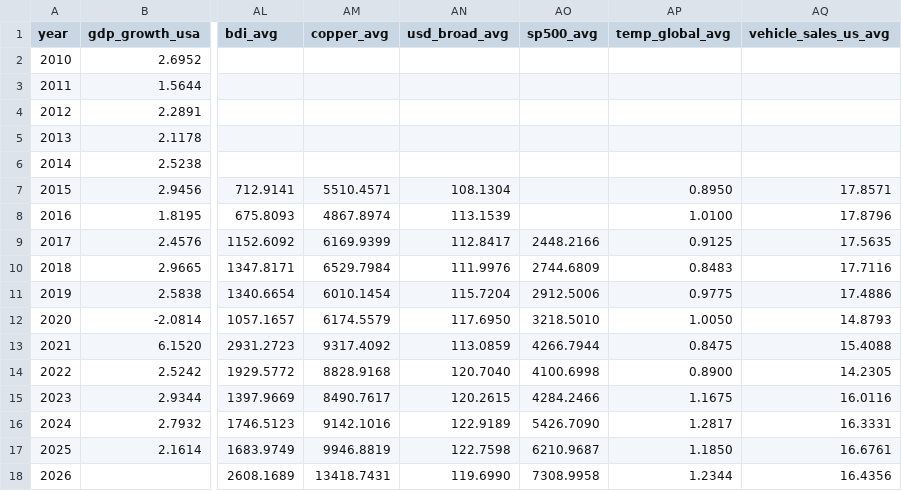
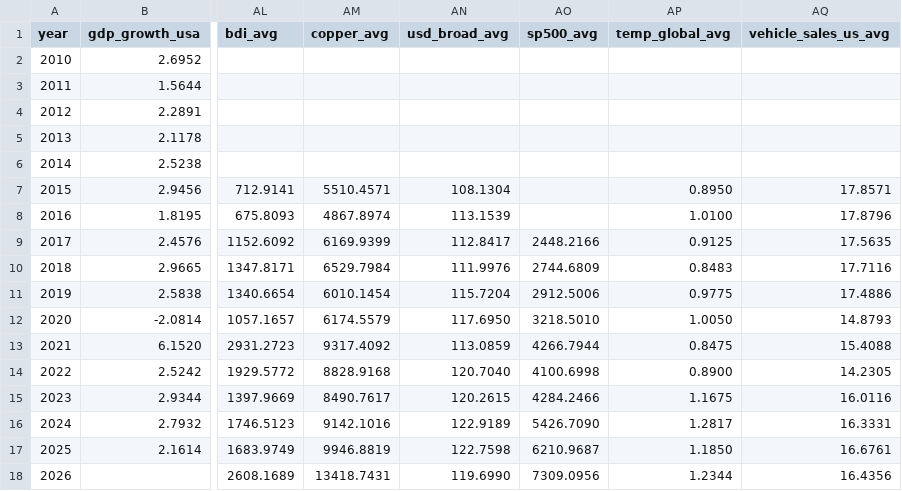
Before and after one commit to matiasputkonen/oljymalli, a CSV file: data/panel_annual.csv, drawn as a sheet; only a part is shown, gaps mark what is left out; the diff names each change by its address in the sheet, - before the commit and + after, or states it on an @@ line.

```diff
--- a/data/panel_annual.csv
+++ b/data/panel_annual.csv
-AO18 (sp500_avg): 7308.9958
+AO18 (sp500_avg): 7309.0956
```
Also changed, not shown: data/forecast_log.csv, data/panel_monthly.csv, 56 other files.
